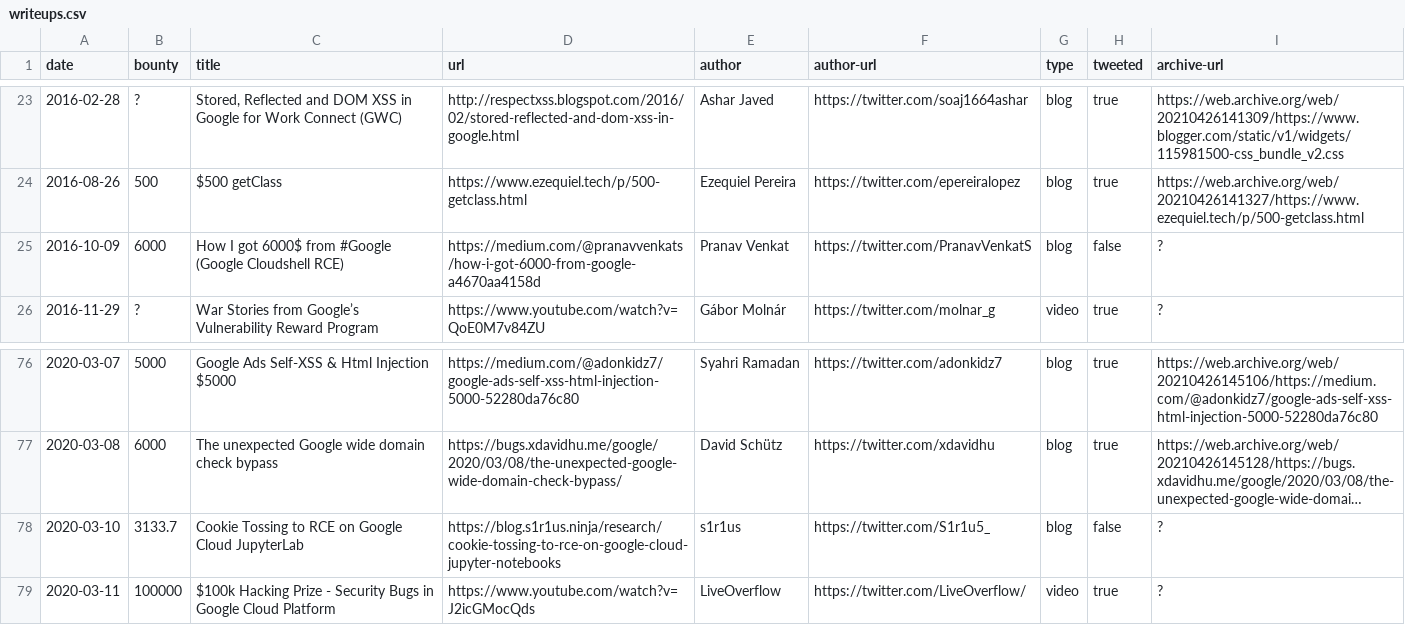
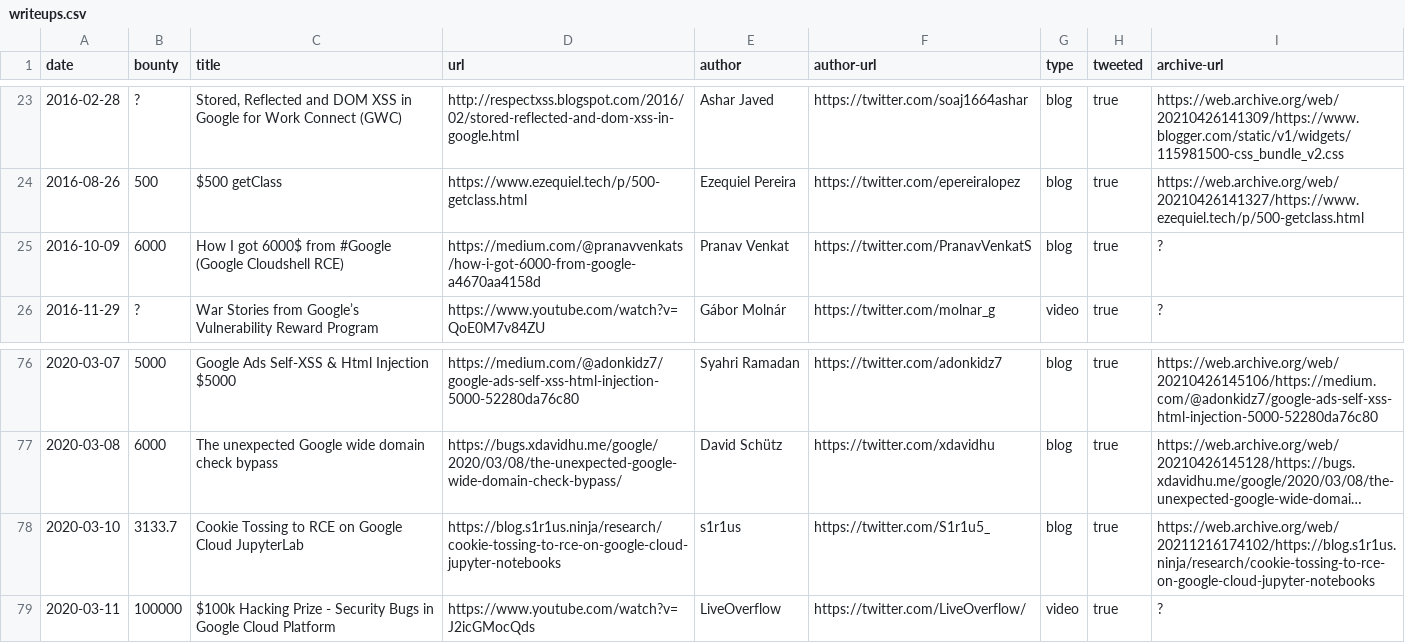
Before and after one commit to xdavidhu/awesome-google-vrp-writeups, a CSV file: writeups.csv, drawn as a sheet; only a part is shown, gaps mark what is left out; long unchanged cells end in …; the diff names each change by its address in the sheet, - before the commit and + after, or states it on an @@ line.

```diff
--- a/writeups.csv
+++ b/writeups.csv
-H25 (tweeted): false
+H25 (tweeted): true
-H78 (tweeted): false
+H78 (tweeted): true
-I78 (archive-url): ?
+I78 (archive-url): https://web.archive.org/web/20211216174102/https://blog.s1r1us.ninja/research/cookie-tossing-to-rce-on-google-cloud-jupyter-notebooks
```
Also changed, not shown: 1 other file.
